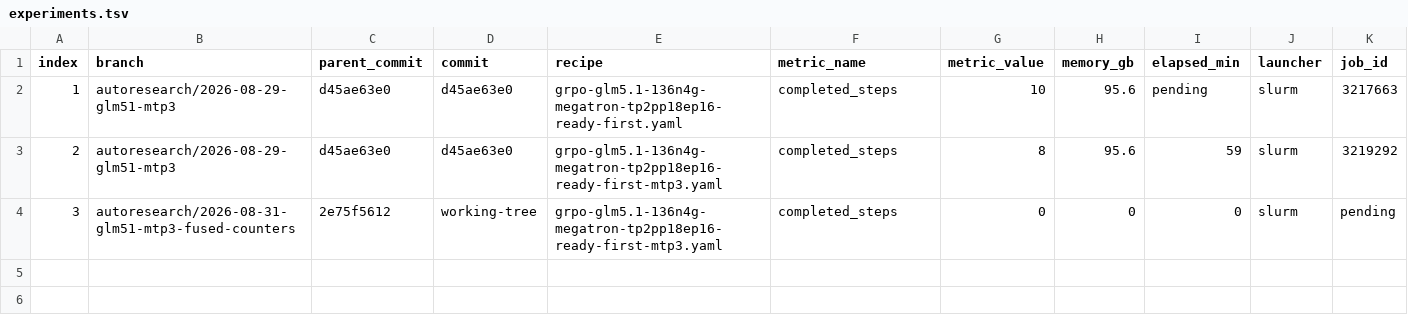
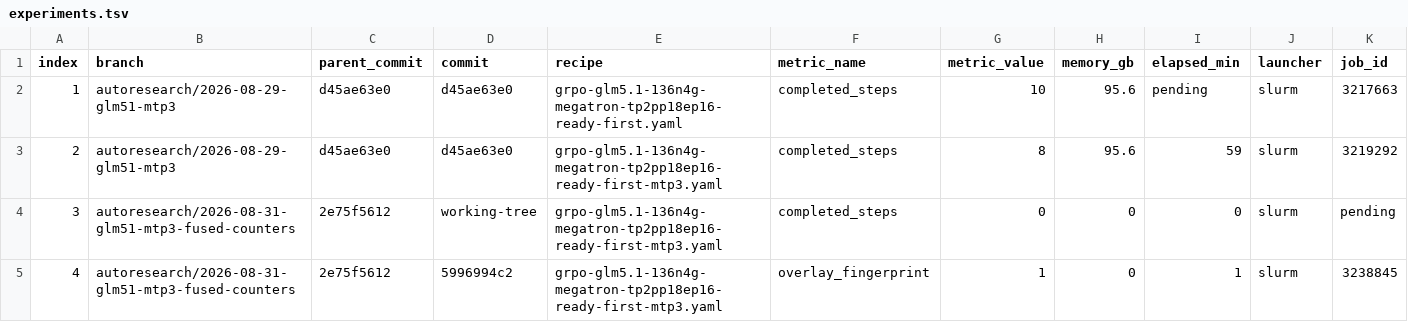
Before and after one commit to Alvorecer721/Nemo-RL, a TSV file: session/20260831_023449/experiments.tsv, drawn as a sheet; only a part is shown; rows hold the shown columns only; the diff names each change by its address in the sheet, - before the commit and + after, or states it on an @@ line.

```diff
--- a/session/20260831_023449/experiments.tsv
+++ b/session/20260831_023449/experiments.tsv
+row 5: 4 | autoresearch/2026-08-31-glm51-mtp3-fused-counters | 2e75f5612 | 5996994c2 | grpo-glm5.1-136n4g-megatron-tp2pp18ep16-ready-first-mtp3.yaml | overlay_fingerprint | 1 | 0 | 1 | slurm | 3238845
```
Also changed, not shown: 2 other files.
